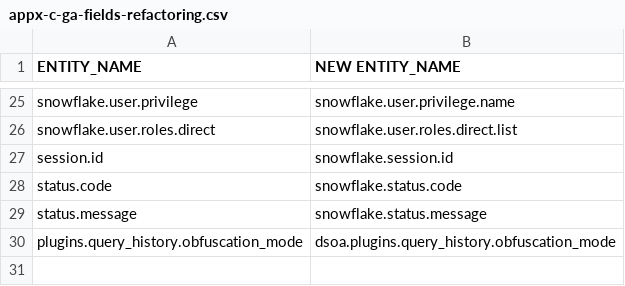
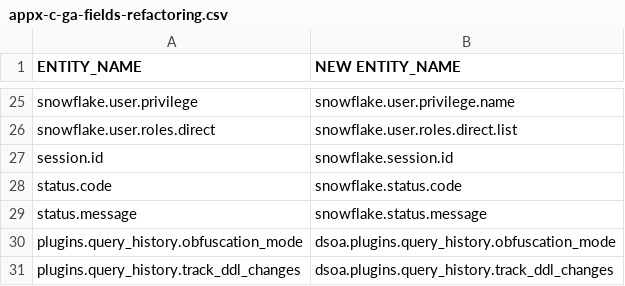
Before and after one commit to dynatrace-oss/dynatrace-snowflake-observability-agent, a CSV file: src/assets/appx-c-ga-fields-refactoring.csv, drawn as a sheet; only a part is shown, gaps mark what is left out; the diff names each change by its address in the sheet, - before the commit and + after, or states it on an @@ line.

Commit message:
feat: renamed plugins.query_history.track_ddl_changes to dsoa.plugins.query_history.track_ddl_changes

```diff
--- a/src/assets/appx-c-ga-fields-refactoring.csv
+++ b/src/assets/appx-c-ga-fields-refactoring.csv
+row 31: plugins.query_history.track_ddl_changes | dsoa.plugins.query_history.track_ddl_changes
```
Also changed, not shown: 1 other file.
